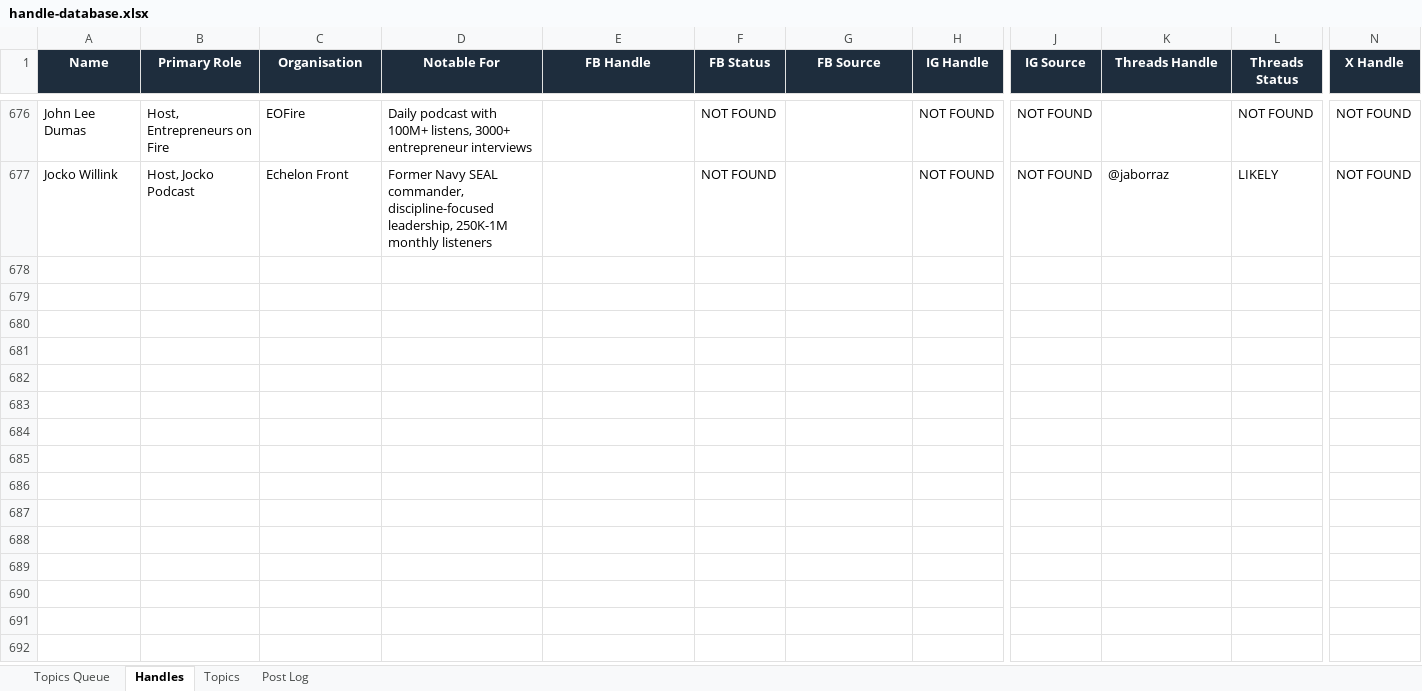
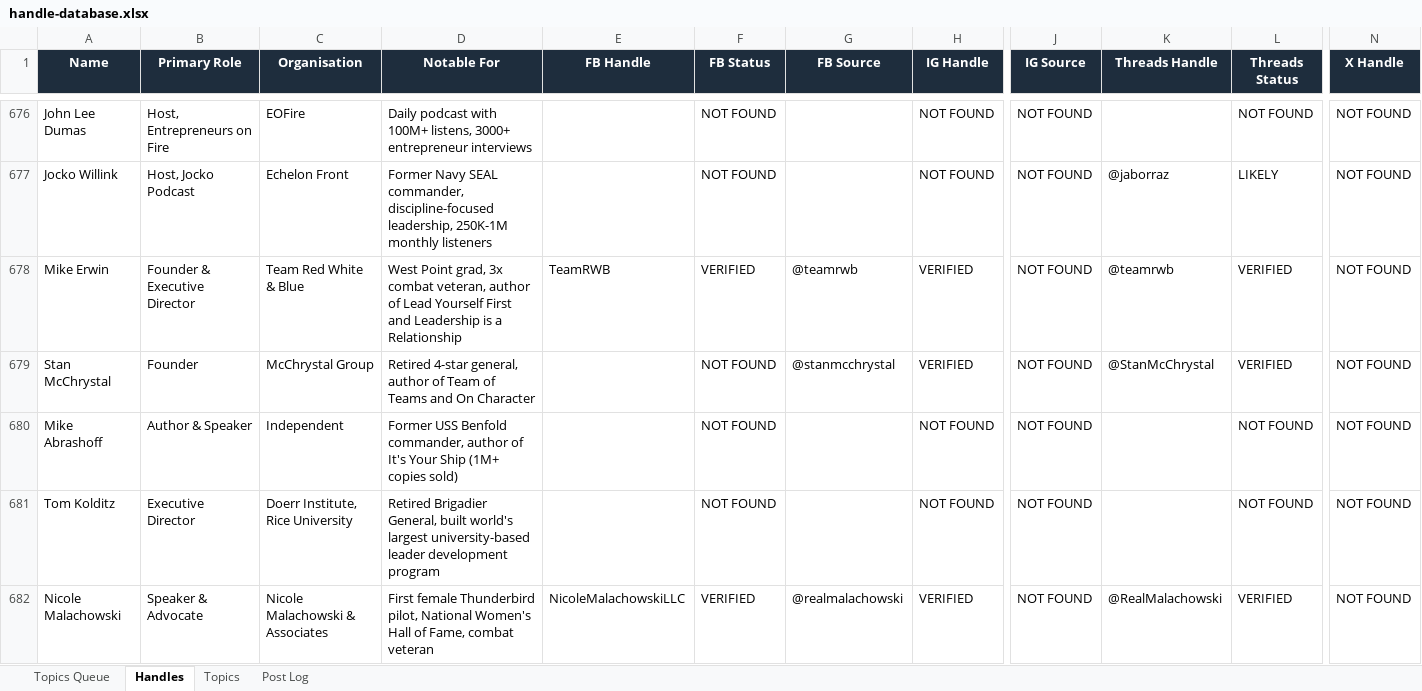
Before and after one commit to jonno-alt/social-images, an Excel workbook: data/handle-database.xlsx, sheet Handles, drawn as a sheet; only a part is shown, gaps mark what is left out; values as stored, in another font and other column widths than the file's, no borders; rows hold the shown columns only; the diff covers the shown part only; the diff names each change by its address in the sheet, - before the commit and + after, or states it on an @@ line.

Commit message:
Update handle database — Military to Civilian Leadership

```diff
--- a/data/handle-database.xlsx (sheet Handles)
+++ b/data/handle-database.xlsx (sheet Handles)
+row 678: Mike Erwin | Founder & Executive Director | Team Red White & Blue | West Point grad, 3x combat veteran, author of Lead Yourself First and Leadership is a Relationship | TeamRWB | VERIFIED | @teamrwb | VERIFIED | NOT FOUND | @teamrwb | VERIFIED | NOT FOUND
+row 679: Stan McChrystal | Founder | McChrystal Group | Retired 4-star general, author of Team of Teams and On Character |  | NOT FOUND | @stanmcchrystal | VERIFIED | NOT FOUND | @StanMcChrystal | VERIFIED | NOT FOUND
+row 680: Mike Abrashoff | Author & Speaker | Independent | Former USS Benfold commander, author of It's Your Ship (1M+ copies sold) |  | NOT FOUND |  | NOT FOUND | NOT FOUND |  | NOT FOUND | NOT FOUND
+row 681: Tom Kolditz | Executive Director | Doerr Institute, Rice University | Retired Brigadier General, built world's largest university-based leader development program |  | NOT FOUND |  | NOT FOUND | NOT FOUND |  | NOT FOUND | NOT FOUND
+row 682: Nicole Malachowski | Speaker & Advocate | Nicole Malachowski & Associates | First female Thunderbird pilot, National Women's Hall of Fame, combat veteran | NicoleMalachowskiLLC | VERIFIED | @realmalachowski | VERIFIED | NOT FOUND | @RealMalachowski | VERIFIED | NOT FOUND
```
Also changed, not shown: 12 added rows elsewhere in this sheet, sheet Post Log, sheet Topics, sheet Topics Queue.
